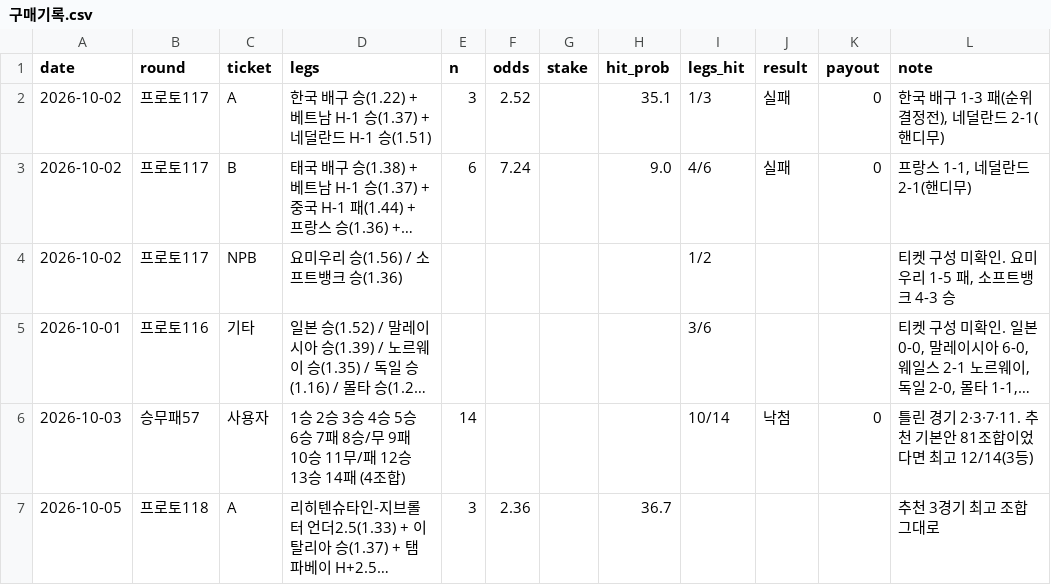
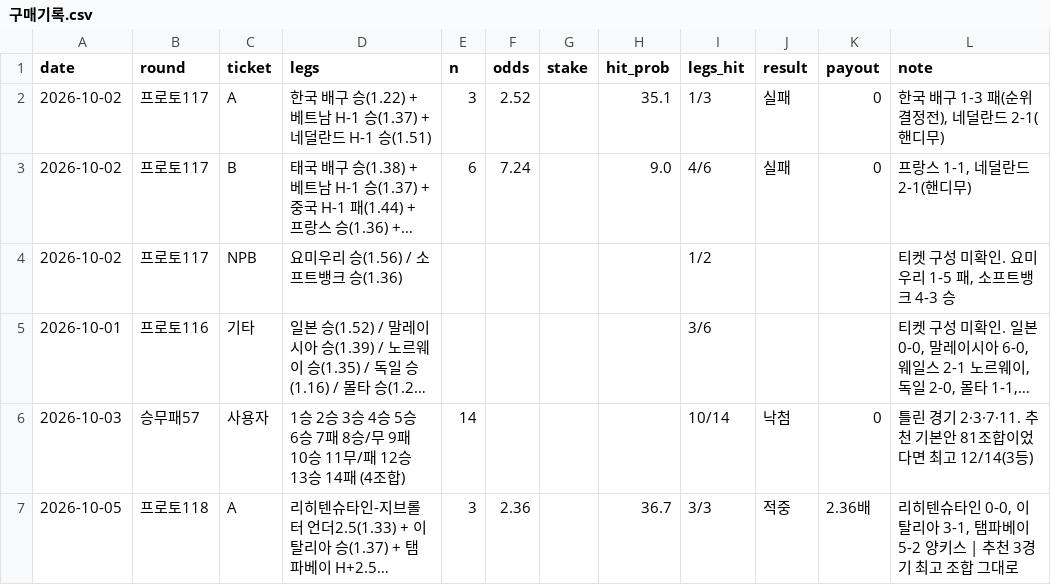
Before and after one commit to Mrzero-00/ai-playground, a CSV file: 승부예측 프로그램/구매기록.csv, drawn as a sheet; long unchanged cells end in …; the diff names each change by its address in the sheet, - before the commit and + after, or states it on an @@ line.

```diff
--- a/승부예측 프로그램/구매기록.csv
+++ b/승부예측 프로그램/구매기록.csv
-I7 (legs_hit): (empty)
+I7 (legs_hit): 3/3
-J7 (result): (empty)
+J7 (result): 적중
-K7 (payout): (empty)
+K7 (payout): 2.36배
-L7 (note): 추천 3경기 최고 조합 그대로
+L7 (note): 리히텐슈타인 0-0, 이탈리아 3-1, 탬파베이 5-2 양키스 | 추천 3경기 최고 조합 그대로
```
Also changed, not shown: 승부예측 프로그램/예측기록.csv, 2 other files.
